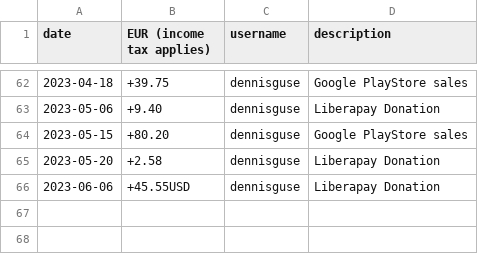
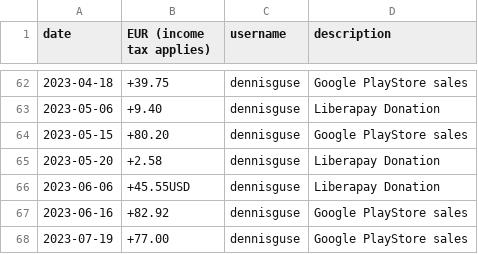
Before and after one commit to OpenTracksApp/governance, a CSV file: finance.csv, drawn as a sheet; only a part is shown, gaps mark what is left out.

Commit message:
PlayStore sales 06/2023, 07/2023

```diff
--- a/finance.csv
+++ b/finance.csv
@@ -66 +66,3 @@ date,EUR (income tax applies),username,description
 2023-06-06,+45.55USD,dennisguse,Liberapay Donation
+2023-06-16,+82.92,dennisguse,Google PlayStore sales
+2023-07-19,+77.00,dennisguse,Google PlayStore sales
```
